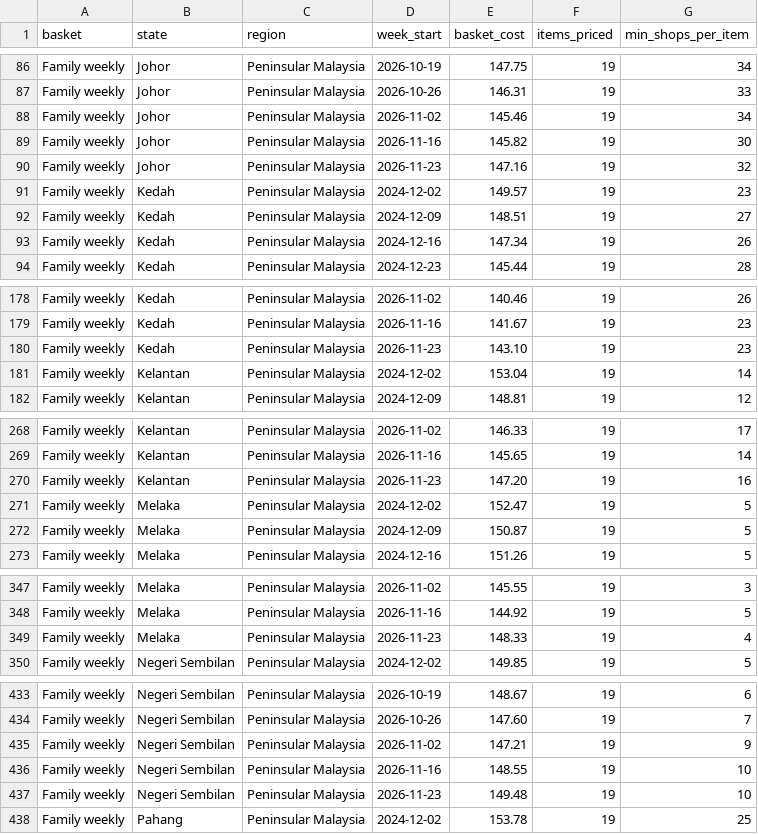
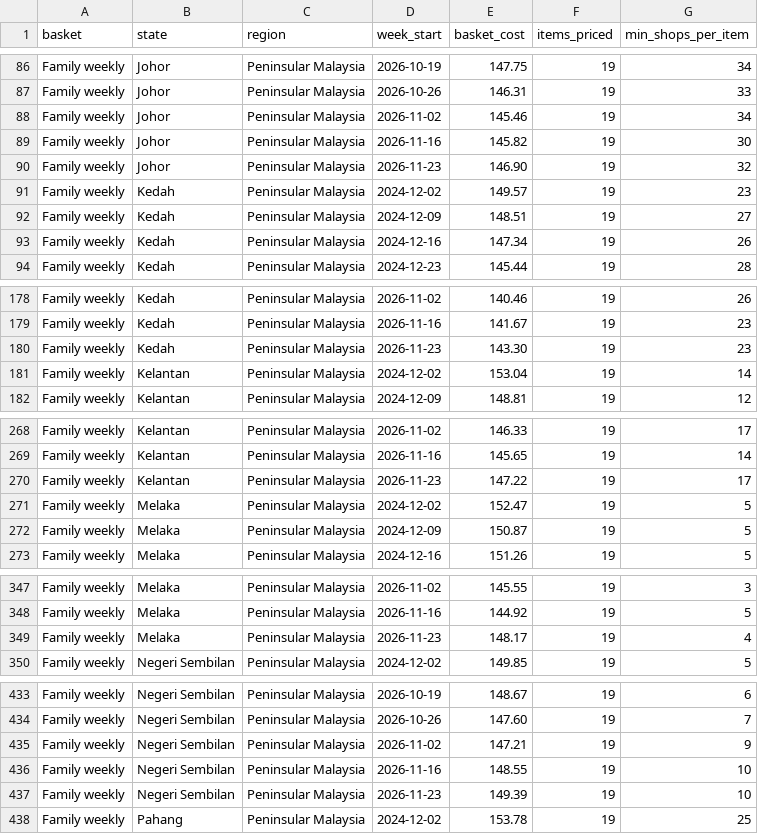
Before and after one commit to Faryaan-Khan/nasi-lemak-index, a CSV file: data/marts/basket_cost_state_week.csv, drawn as a sheet; only a part is shown, gaps mark what is left out; the diff covers the shown part only.

```diff
--- a/data/marts/basket_cost_state_week.csv
+++ b/data/marts/basket_cost_state_week.csv
@@ -89,3 +89,3 @@ Family weekly,Johor,Peninsular Malaysia,2026-11-02,145.46,19,34
 Family weekly,Johor,Peninsular Malaysia,2026-11-16,145.82,19,30
-Family weekly,Johor,Peninsular Malaysia,2026-11-23,147.16,19,32
+Family weekly,Johor,Peninsular Malaysia,2026-11-23,146.90,19,32
 Family weekly,Kedah,Peninsular Malaysia,2024-12-02,149.57,19,23
@@ -179,3 +179,3 @@ Family weekly,Kedah,Peninsular Malaysia,2026-11-02,140.46,19,26
 Family weekly,Kedah,Peninsular Malaysia,2026-11-16,141.67,19,23
-Family weekly,Kedah,Peninsular Malaysia,2026-11-23,143.10,19,23
+Family weekly,Kedah,Peninsular Malaysia,2026-11-23,143.30,19,23
 Family weekly,Kelantan,Peninsular Malaysia,2024-12-02,153.04,19,14
@@ -269,3 +269,3 @@ Family weekly,Kelantan,Peninsular Malaysia,2026-11-02,146.33,19,17
 Family weekly,Kelantan,Peninsular Malaysia,2026-11-16,145.65,19,14
-Family weekly,Kelantan,Peninsular Malaysia,2026-11-23,147.20,19,16
+Family weekly,Kelantan,Peninsular Malaysia,2026-11-23,147.22,19,17
 Family weekly,Melaka,Peninsular Malaysia,2024-12-02,152.47,19,5
@@ -348,3 +348,3 @@ Family weekly,Melaka,Peninsular Malaysia,2026-11-02,145.55,19,3
 Family weekly,Melaka,Peninsular Malaysia,2026-11-16,144.92,19,5
-Family weekly,Melaka,Peninsular Malaysia,2026-11-23,148.33,19,4
+Family weekly,Melaka,Peninsular Malaysia,2026-11-23,148.17,19,4
 Family weekly,Negeri Sembilan,Peninsular Malaysia,2024-12-02,149.85,19,5
@@ -436,3 +436,3 @@ Family weekly,Negeri Sembilan,Peninsular Malaysia,2026-11-02,147.21,19,9
 Family weekly,Negeri Sembilan,Peninsular Malaysia,2026-11-16,148.55,19,10
-Family weekly,Negeri Sembilan,Peninsular Malaysia,2026-11-23,149.48,19,10
+Family weekly,Negeri Sembilan,Peninsular Malaysia,2026-11-23,149.39,19,10
 Family weekly,Pahang,Peninsular Malaysia,2024-12-02,153.78,19,25
```
Also changed, not shown: 29 edited cells elsewhere in this file, data/marts/basket_cost_national_week.csv, data/marts/coverage_monthly.csv, 5 other files.
